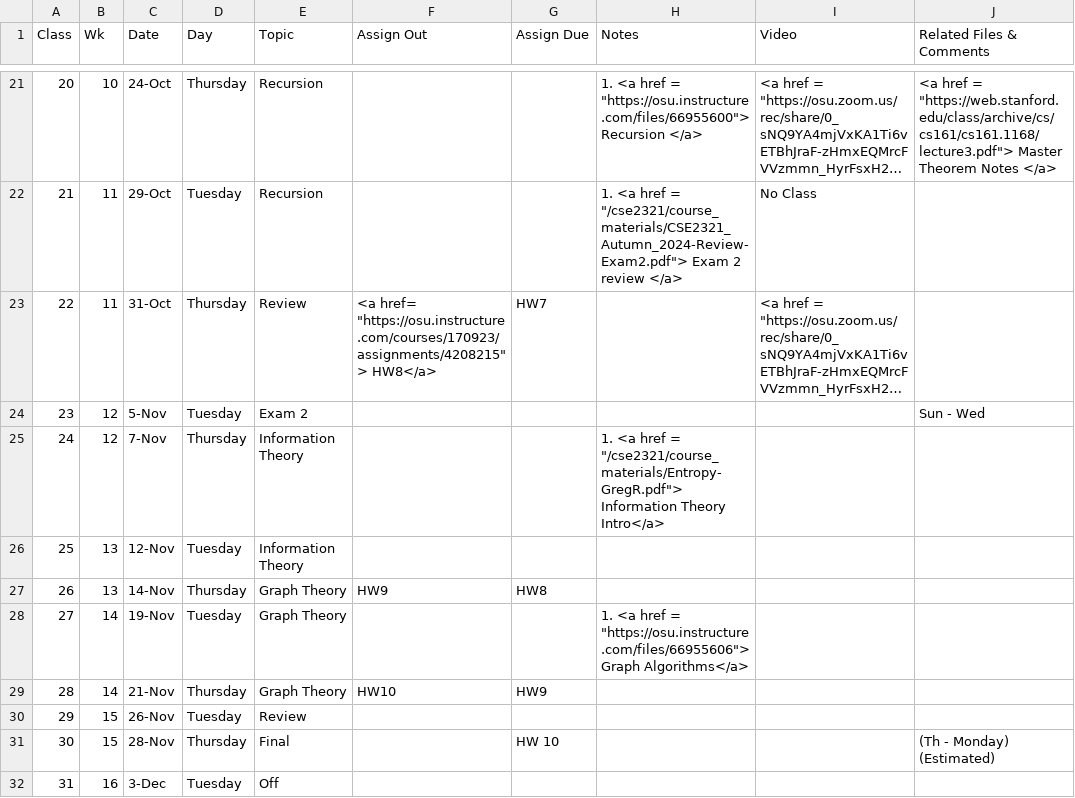
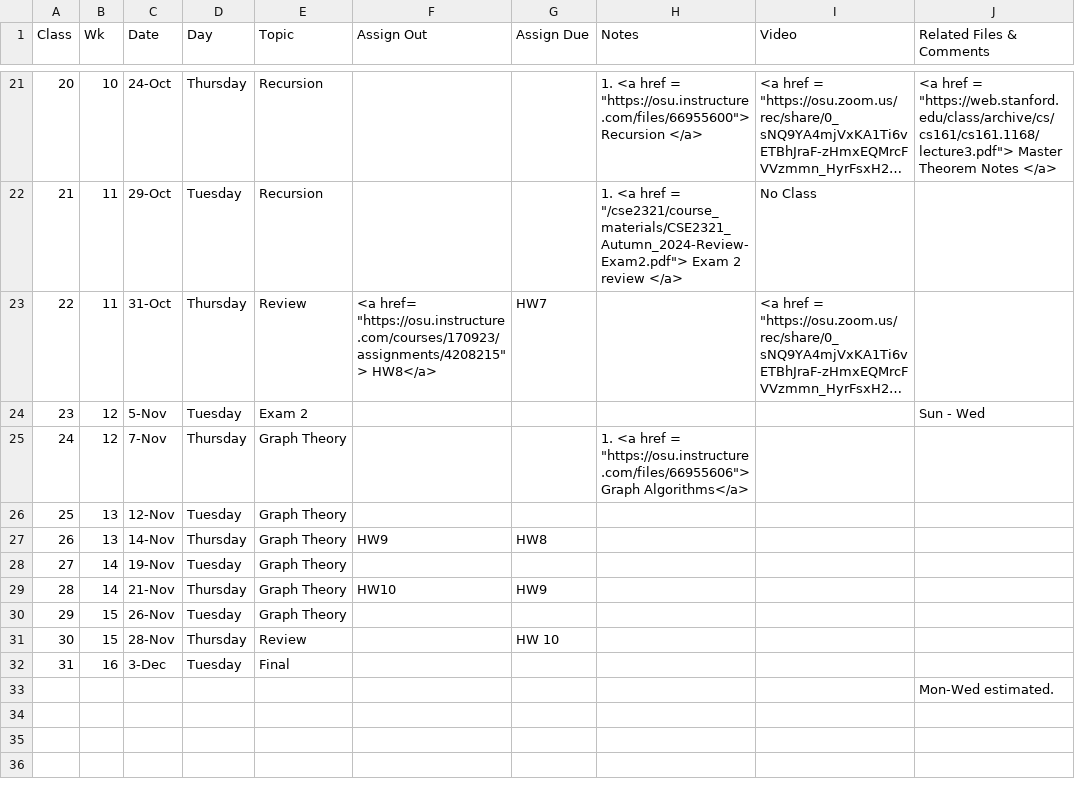
Before and after one commit to gryslik/cse2321, a CSV file: _data/Syllabus.csv, drawn as a sheet; only a part is shown, gaps mark what is left out; long unchanged cells end in ….

Commit message:
Changes to end of semester materials.

```diff
--- a/_data/Syllabus.csv
+++ b/_data/Syllabus.csv
@@ -29,9 +29,10 @@
 23,12,5-Nov,Tuesday,Exam 2,,,,,Sun - Wed
-24,12,7-Nov,Thursday,Information Theory,,,"1. <a href =  ""/cse2321/course_materials/Entropy-GregR.pdf""> Information Theory Intro</a>",,
-25,13,12-Nov,Tuesday,Information Theory,,,,,
+24,12,7-Nov,Thursday,Graph Theory,,,"1. <a href =  ""https://osu.instructure.com/files/66955606""> Graph Algorithms</a>",,
+25,13,12-Nov,Tuesday,Graph Theory,,,,,
 26,13,14-Nov,Thursday,Graph Theory,HW9,HW8,,,
-27,14,19-Nov,Tuesday,Graph Theory,,,"1. <a href =  ""https://osu.instructure.com/files/66955606""> Graph Algorithms</a>",,
+27,14,19-Nov,Tuesday,Graph Theory,,,,,
 28,14,21-Nov,Thursday,Graph Theory,HW10,HW9,,,
-29,15,26-Nov,Tuesday,Review,,,,,
-30,15,28-Nov,Thursday,Final,,HW 10,,,(Th - Monday) (Estimated)
-31,16,3-Dec,Tuesday,Off,,,,,
+29,15,26-Nov,Tuesday,Graph Theory,,,,,
+30,15,28-Nov,Thursday,Review,,HW 10,,,
+31,16,3-Dec,Tuesday,Final,,,,,
+,,,,,,,,,Mon-Wed estimated.
```
